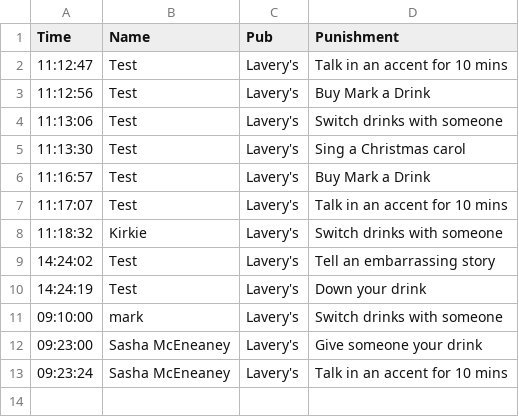
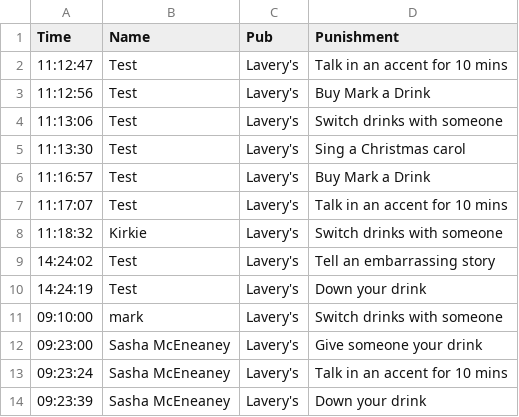
Before and after one commit to kirkpatrick8/pubcrawl, a CSV file: punishments.csv, drawn as a sheet.

Commit message:
Update punishments - 2024-11-19 09:23:40.355726

```diff
--- a/punishments.csv
+++ b/punishments.csv
@@ -13 +13,2 @@ Time,Name,Pub,Punishment
 09:23:24,Sasha McEneaney,Lavery's,Talk in an accent for 10 mins
+09:23:39,Sasha McEneaney,Lavery's,Down your drink
```
